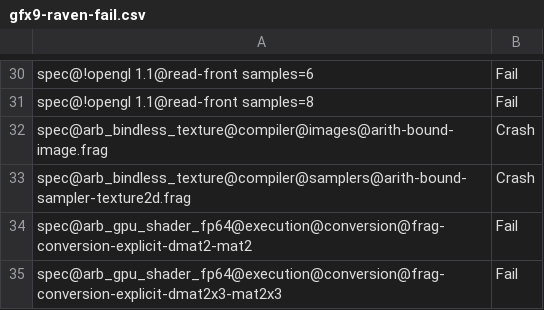
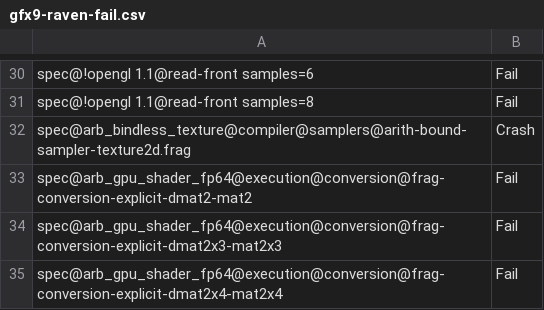
Before and after one commit to joshuaswarren/mesa-1, a CSV file: src/gallium/drivers/radeonsi/ci/gfx9-raven-fail.csv, drawn as a sheet; only a part is shown, gaps mark what is left out; the shorter side is filled out with more unchanged rows.

```diff
--- a/src/gallium/drivers/radeonsi/ci/gfx9-raven-fail.csv
+++ b/src/gallium/drivers/radeonsi/ci/gfx9-raven-fail.csv
@@ -31,3 +31,2 @@ spec@!opengl 1.1@read-front samples=6,Fail
 spec@!opengl 1.1@read-front samples=8,Fail
-spec@arb_bindless_texture@compiler@images@arith-bound-image.frag,Crash
 spec@arb_bindless_texture@compiler@samplers@arith-bound-sampler-texture2d.frag,Crash
```
Also changed, not shown: src/gallium/drivers/radeonsi/ci/gfx10_3-navi21-fail.csv, 1 other file.
